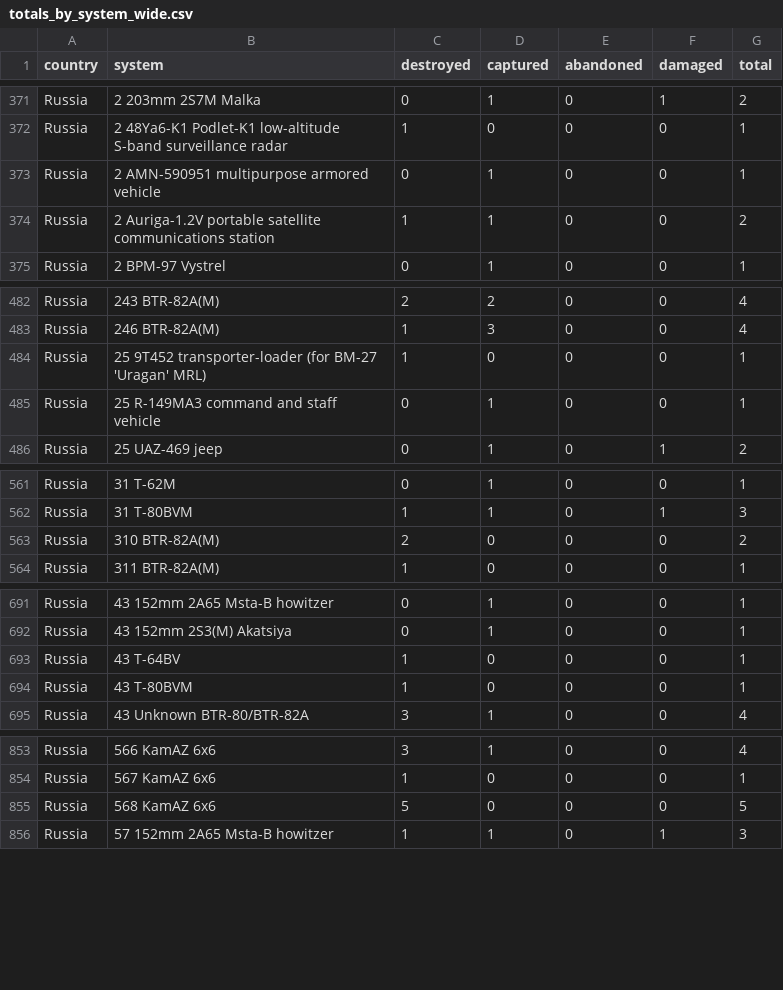
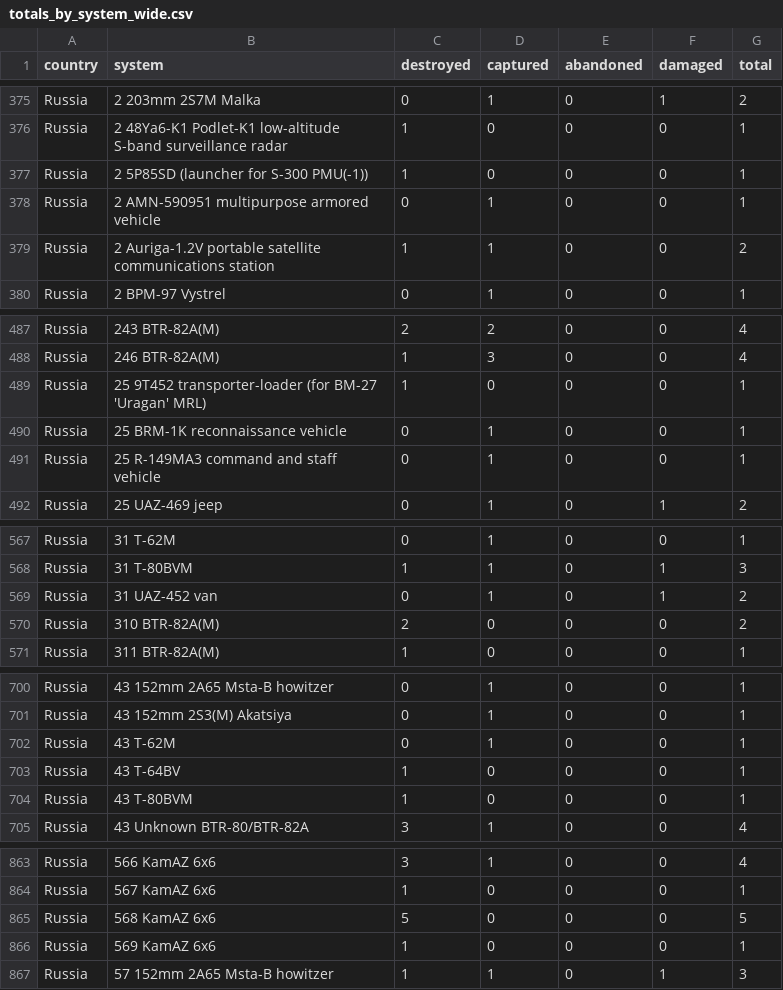
Before and after one commit to scarnecchia/oryx_data, a CSV file: totals_by_system_wide.csv, drawn as a sheet; only a part is shown, gaps mark what is left out; the diff covers the shown part only.

```diff
--- a/totals_by_system_wide.csv
+++ b/totals_by_system_wide.csv
@@ -372,2 +376,3 @@ Russia,2 203mm 2S7M Malka,0,1,0,1,2
 Russia,2 48Ya6-K1 Podlet-K1 low-altitude S-band surveillance radar,1,0,0,0,1
+Russia,2 5P85SD (launcher for S-300 PMU(-1)),1,0,0,0,1
 Russia,2 AMN-590951 multipurpose armored vehicle,0,1,0,0,1
@@ -484,2 +489,3 @@ Russia,246 BTR-82A(M),1,3,0,0,4
 Russia,25 9T452 transporter-loader (for BM-27 'Uragan' MRL),1,0,0,0,1
+Russia,25 BRM-1K reconnaissance vehicle,0,1,0,0,1
 Russia,25 R-149MA3 command and staff vehicle,0,1,0,0,1
@@ -562,2 +568,3 @@ Russia,31 T-62M,0,1,0,0,1
 Russia,31 T-80BVM,1,1,0,1,3
+Russia,31 UAZ-452 van,0,1,0,1,2
 Russia,310 BTR-82A(M),2,0,0,0,2
@@ -692,2 +701,3 @@ Russia,43 152mm 2A65 Msta-B howitzer,0,1,0,0,1
 Russia,43 152mm 2S3(M) Akatsiya,0,1,0,0,1
+Russia,43 T-62M,0,1,0,0,1
 Russia,43 T-64BV,1,0,0,0,1
@@ -855,2 +865,3 @@ Russia,567 KamAZ 6x6,1,0,0,0,1
 Russia,568 KamAZ 6x6,5,0,0,0,5
+Russia,569 KamAZ 6x6,1,0,0,0,1
 Russia,57 152mm 2A65 Msta-B howitzer,1,1,0,1,3
```
Also changed, not shown: 9 added rows and 14 edited cells elsewhere in this file, daily_count.csv, event_abandoned.csv, 5 other files.
